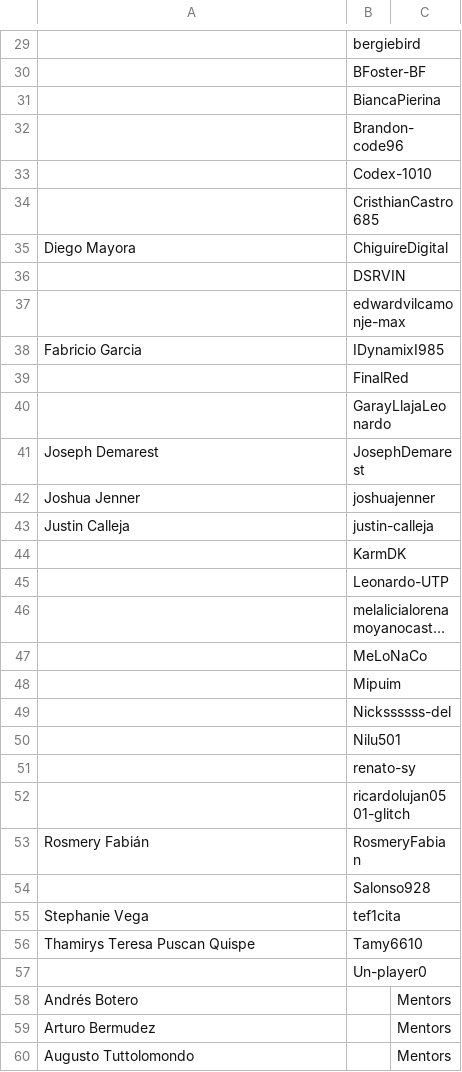
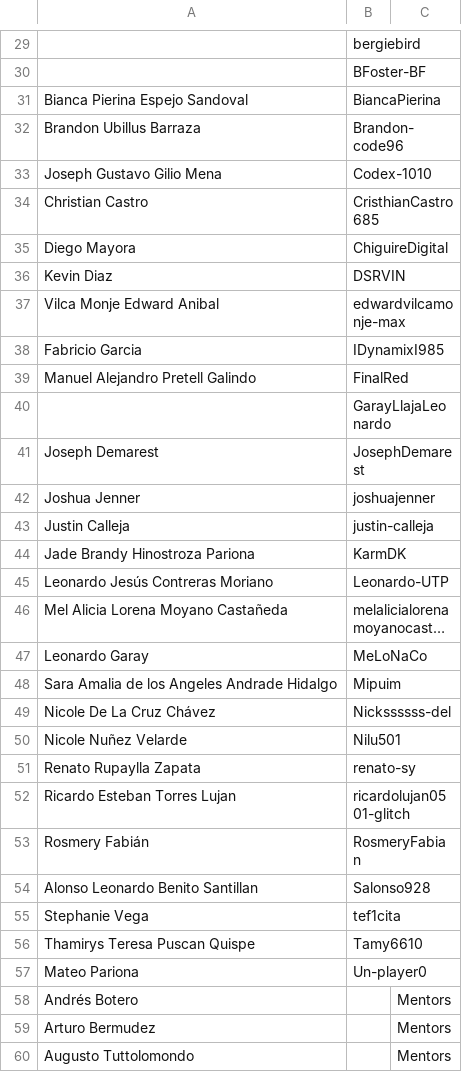
Before and after one commit to endlessm/threadbare, a CSV file: scenes/menus/credits/data/community.csv, drawn as a sheet; only a part is shown, gaps mark what is left out; long unchanged cells end in …; the diff covers the shown part only; the diff names each change by its address in the sheet, - before the commit and + after, or states it on an @@ line.

```diff
--- a/scenes/menus/credits/data/community.csv
+++ b/scenes/menus/credits/data/community.csv
-A31: (empty)
+A31: Bianca Pierina Espejo Sandoval
-A32: (empty)
+A32: Brandon Ubillus Barraza
-A33: (empty)
+A33: Joseph Gustavo Gilio Mena
-A34: (empty)
+A34: Christian Castro
-A36: (empty)
+A36: Kevin Diaz
-A37: (empty)
+A37: Vilca Monje Edward Anibal
-A39: (empty)
+A39: Manuel Alejandro Pretell Galindo
-A44: (empty)
+A44: Jade Brandy Hinostroza Pariona
-A45: (empty)
+A45: Leonardo Jesús Contreras Moriano
-A46: (empty)
+A46: Mel Alicia Lorena Moyano Castañeda
-A47: (empty)
+A47: Leonardo Garay
-A48: (empty)
+A48: Sara Amalia de los Angeles Andrade Hidalgo
-A49: (empty)
+A49: Nicole De La Cruz Chávez
-A50: (empty)
+A50: Nicole Nuñez Velarde
-A51: (empty)
+A51: Renato Rupaylla Zapata
-A52: (empty)
+A52: Ricardo Esteban Torres Lujan
-A54: (empty)
+A54: Alonso Leonardo Benito Santillan
-A57: (empty)
+A57: Mateo Pariona
```
Also changed, not shown: 1 added row and 9 edited cells elsewhere in this file.
